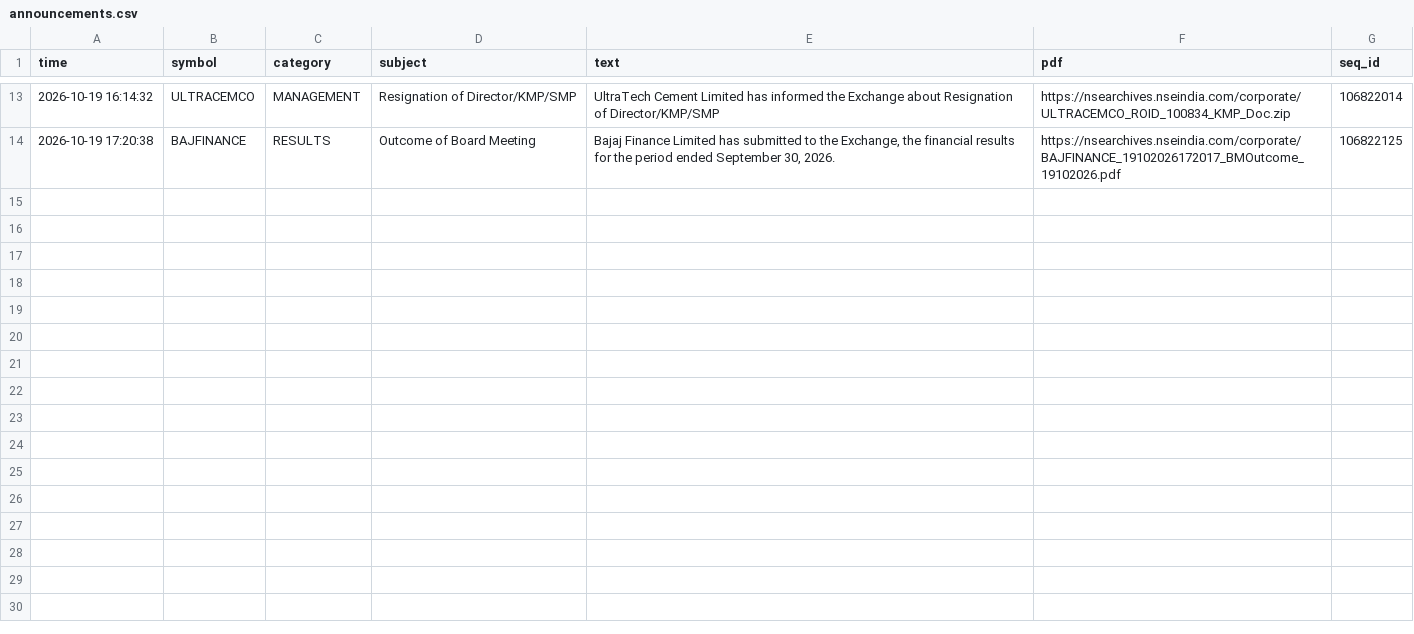
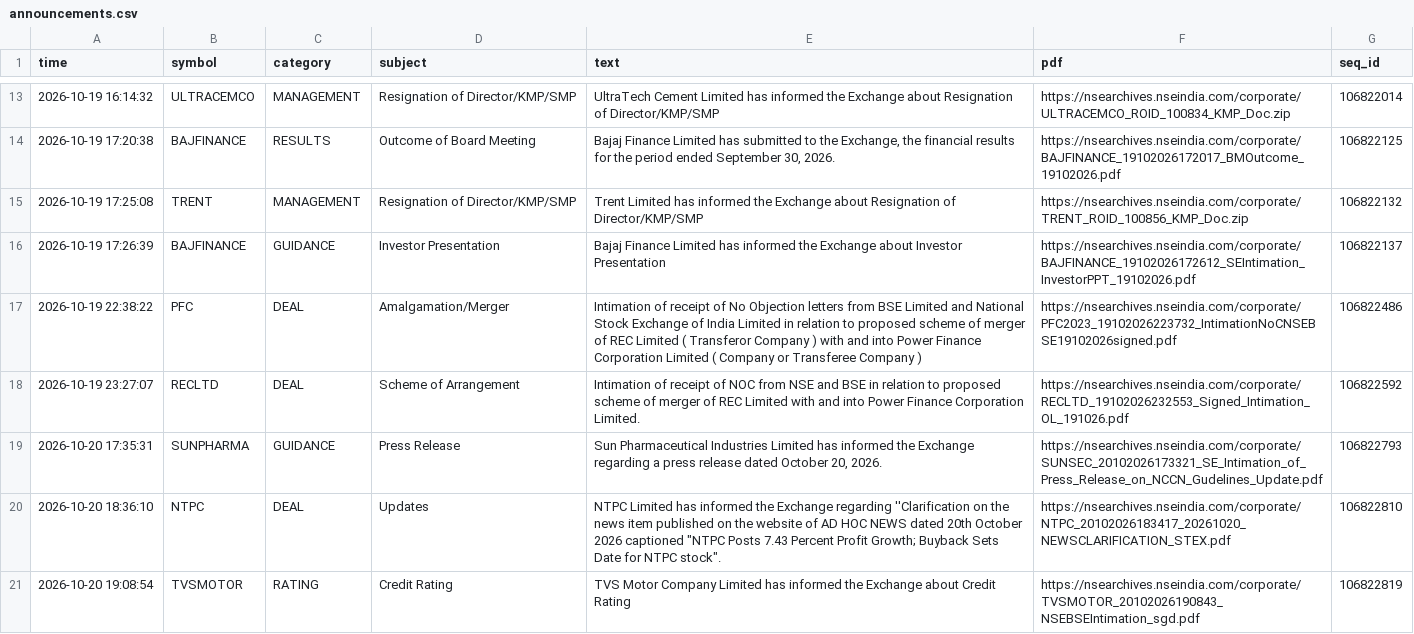
Before and after one commit to vishnupadma007-oss/Stock-market-scanner-of-India, a CSV file: journal/announcements.csv, drawn as a sheet; only a part is shown, gaps mark what is left out.

```diff
--- a/journal/announcements.csv
+++ b/journal/announcements.csv
@@ -14 +14,8 @@ time,symbol,category,subject,text,pdf,seq_id
 2026-10-19 17:20:38,BAJFINANCE,RESULTS,Outcome of Board Meeting,"Bajaj Finance Limited has submitted to the Exchange, the financial results for the period ended September 30, 2026.",https://nsearchives.nseindia.com/corporate/BAJFINANCE_19102026172017_BMOutcome_19102026.pdf,106822125
+2026-10-19 17:25:08,TRENT,MANAGEMENT,Resignation of Director/KMP/SMP,Trent Limited has informed the Exchange about Resignation of Director/KMP/SMP,https://nsearchives.nseindia.com/corporate/TRENT_ROID_100856_KMP_Doc.zip,106822132
+2026-10-19 17:26:39,BAJFINANCE,GUIDANCE,Investor Presentation,Bajaj Finance Limited has informed the Exchange about Investor Presentation,https://nsearchives.nseindia.com/corporate/BAJFINANCE_19102026172612_SEIntimation_InvestorPPT_19102026.pdf,106822137
+2026-10-19 22:38:22,PFC,DEAL,Amalgamation/Merger,Intimation of receipt of No Objection letters from BSE Limited and National Stock Exchange of India Limited in relation to proposed scheme of merger of REC Limited ( Transferor Company ) with and into Power Finance Corporation Limited ( Company  or  Transferee Company ),https://nsearchives.nseindia.com/corporate/PFC2023_19102026223732_IntimationNoCNSEBSE19102026signed.pdf,106822486
+2026-10-19 23:27:07,RECLTD,DEAL,Scheme of Arrangement,Intimation of receipt of NOC from NSE and BSE in relation to proposed scheme of merger of REC Limited with and into Power Finance Corporation Limited.,https://nsearchives.nseindia.com/corporate/RECLTD_19102026232553_Signed_Intimation_OL_191026.pdf,106822592
+2026-10-20 17:35:31,SUNPHARMA,GUIDANCE,Press Release,"Sun Pharmaceutical Industries Limited has informed the Exchange regarding a press release dated October 20, 2026.",https://nsearchives.nseindia.com/corporate/SUNSEC_20102026173321_SE_Intimation_of_Press_Release_on_NCCN_Gudelines_Update.pdf,106822793
+2026-10-20 18:36:10,NTPC,DEAL,Updates,"NTPC Limited has informed the Exchange regarding ''Clarification on the news item published on the website of AD HOC NEWS dated 20th October 2026 captioned ""NTPC Posts 7.43 Percent Profit Growth; Buyback Sets Date for NTPC stock"".",https://nsearchives.nseindia.com/corporate/NTPC_20102026183417_20261020_NEWSCLARIFICATION_STEX.pdf,106822810
+2026-10-20 19:08:54,TVSMOTOR,RATING,Credit Rating,TVS Motor Company Limited has informed the Exchange about Credit Rating,https://nsearchives.nseindia.com/corporate/TVSMOTOR_20102026190843_NSEBSEIntimation_sgd.pdf,106822819
```
Also changed, not shown: 1 other file.
